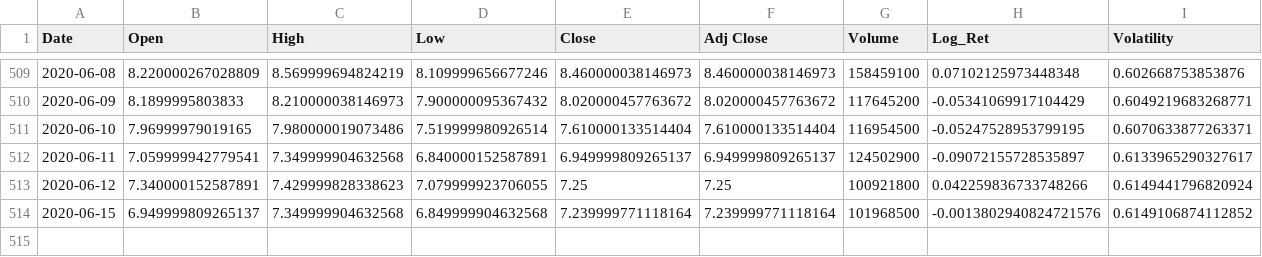
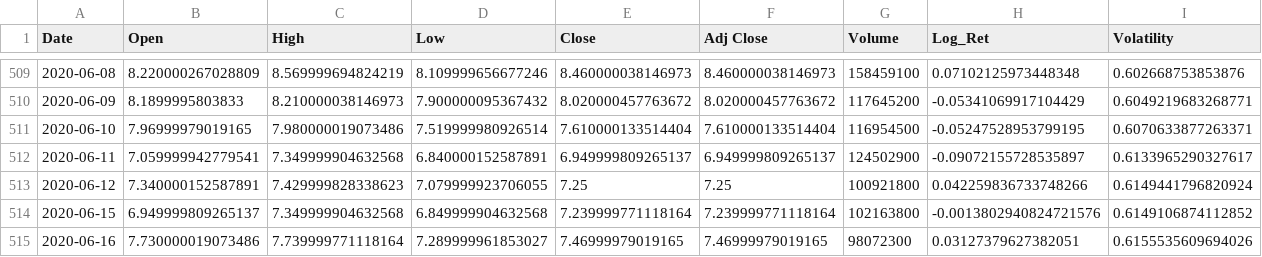
Before and after one commit to Saarthakm/OptionsTradingProject, a CSV file: geAnnVol.csv, drawn as a sheet; only a part is shown, gaps mark what is left out.

```diff
--- a/geAnnVol.csv
+++ b/geAnnVol.csv
@@ -513,2 +513,3 @@ Date,Open,High,Low,Close,Adj Close,Volume,Log_Ret,Volatility
 2020-06-12,7.340000152587891,7.429999828338623,7.079999923706055,7.25,7.25,100921800,0.042259836733748266,0.6149441796820924
-2020-06-15,6.949999809265137,7.349999904632568,6.849999904632568,7.239999771118164,7.239999771118164,101968500,-0.0013802940824721576,0.6149106874112852
+2020-06-15,6.949999809265137,7.349999904632568,6.849999904632568,7.239999771118164,7.239999771118164,102163800,-0.0013802940824721576,0.6149106874112852
+2020-06-16,7.730000019073486,7.739999771118164,7.289999961853027,7.46999979019165,7.46999979019165,98072300,0.03127379627382051,0.6155535609694026
```
Also changed, not shown: treasuryYields.csv, 4 other files.
